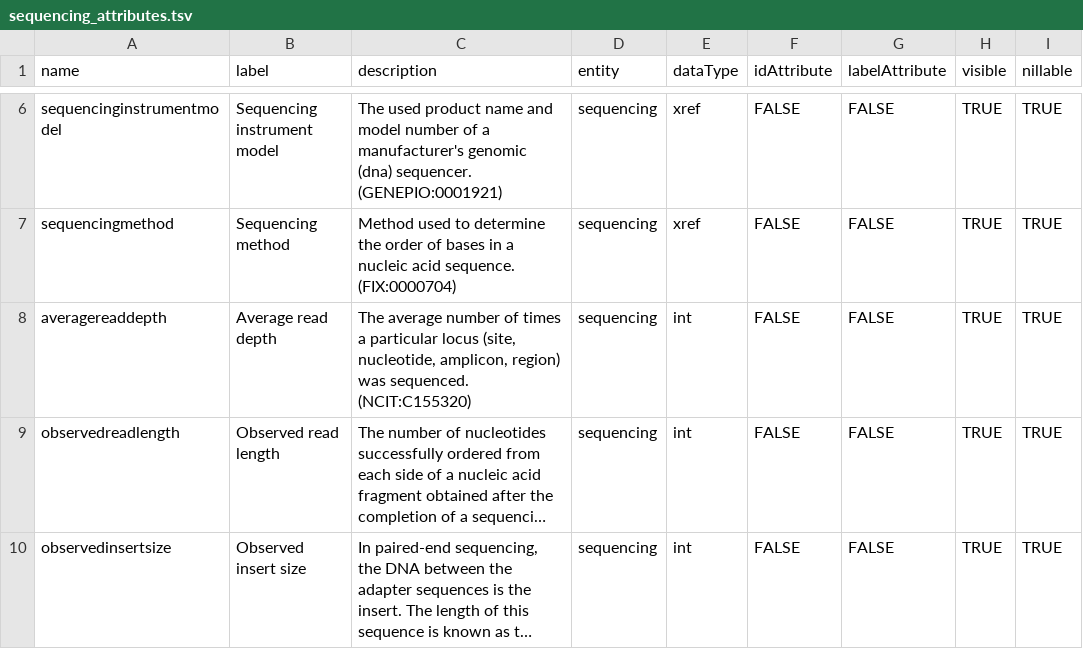
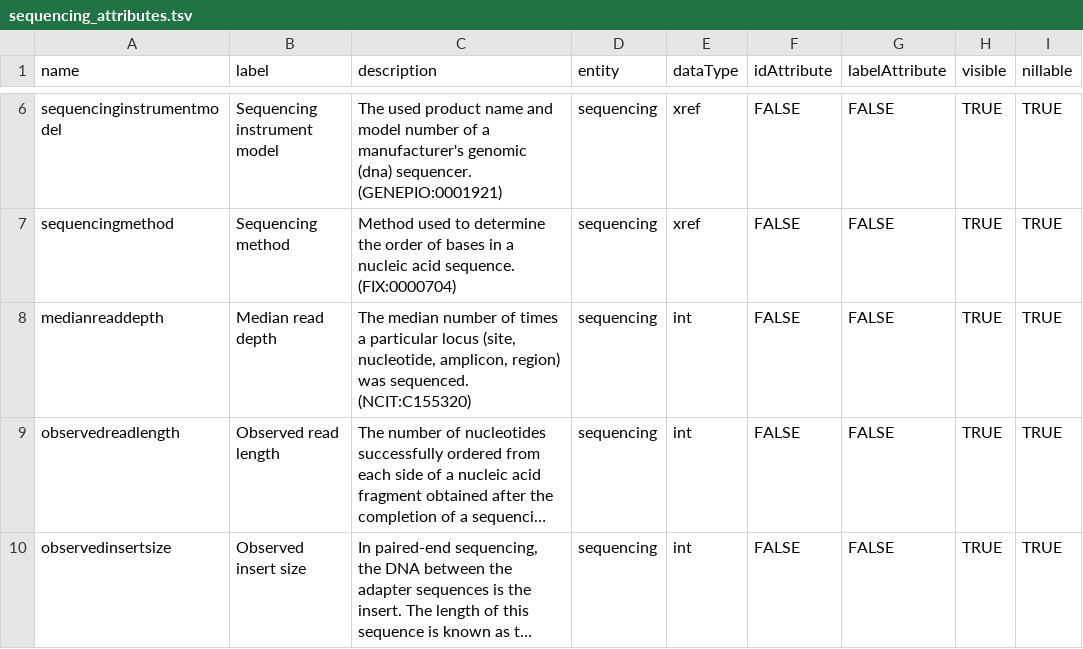
Before and after one commit to fairgenomes/fairgenomes-semantic-model, a TSV file: generated/molgenis-emx/sequencing_attributes.tsv, drawn as a sheet; only a part is shown, gaps mark what is left out; long unchanged cells end in …; the diff names each change by its address in the sheet, - before the commit and + after, or states it on an @@ line.

```diff
--- a/generated/molgenis-emx/sequencing_attributes.tsv
+++ b/generated/molgenis-emx/sequencing_attributes.tsv
-A8 (name): averagereaddepth
+A8 (name): medianreaddepth
-B8 (label): Average read depth
+B8 (label): Median read depth
-C8 (description): The average number of…
+C8 (description): The median number of…
```
Also changed, not shown: generated/molgenis-emx2/molgenis.csv, generated/palga-codebook/CODEBOOK.tsv, 6 other files.
